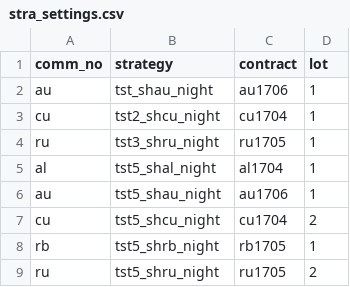
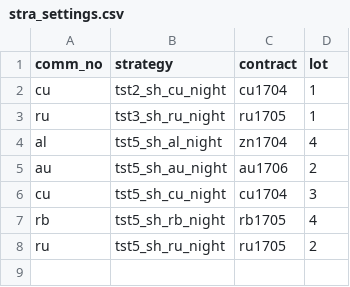
Before and after one commit to 19199883/MyDoc, a CSV file: meditations/operation/strategy_update/shfe/night/stra_settings.csv, drawn as a sheet.

Commit message:
update night setting for Meditation

```diff
--- a/meditations/operation/strategy_update/shfe/night/stra_settings.csv
+++ b/meditations/operation/strategy_update/shfe/night/stra_settings.csv
@@ -1,9 +1,8 @@
 comm_no,strategy,contract,lot
-au,tst_shau_night,au1706,1
-cu,tst2_shcu_night,cu1704,1
-ru,tst3_shru_night,ru1705,1
-al,tst5_shal_night,al1704,1
-au,tst5_shau_night,au1706,1
-cu,tst5_shcu_night,cu1704,2
-rb,tst5_shrb_night,rb1705,1
-ru,tst5_shru_night,ru1705,2
+cu,tst2_sh_cu_night,cu1704,1
+ru,tst3_sh_ru_night,ru1705,1
+al,tst5_sh_al_night,zn1704,4
+au,tst5_sh_au_night,au1706,2
+cu,tst5_sh_cu_night,cu1704,3
+rb,tst5_sh_rb_night,rb1705,4
+ru,tst5_sh_ru_night,ru1705,2
```
